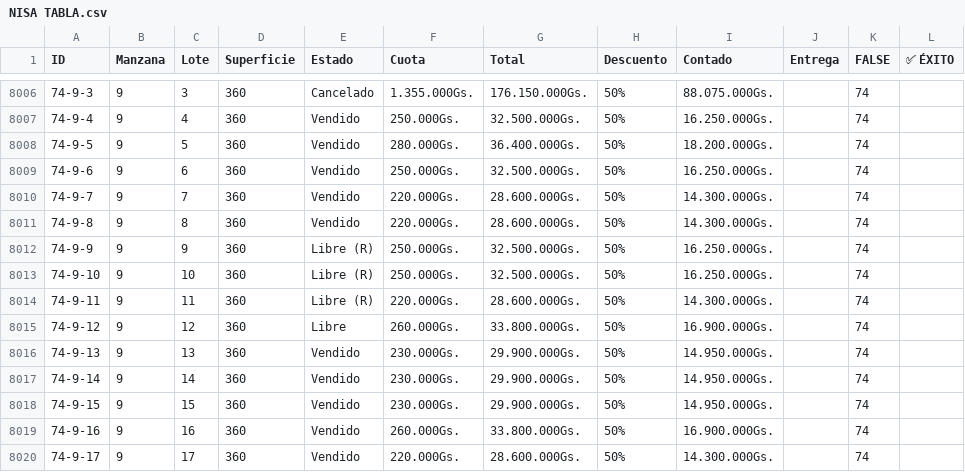
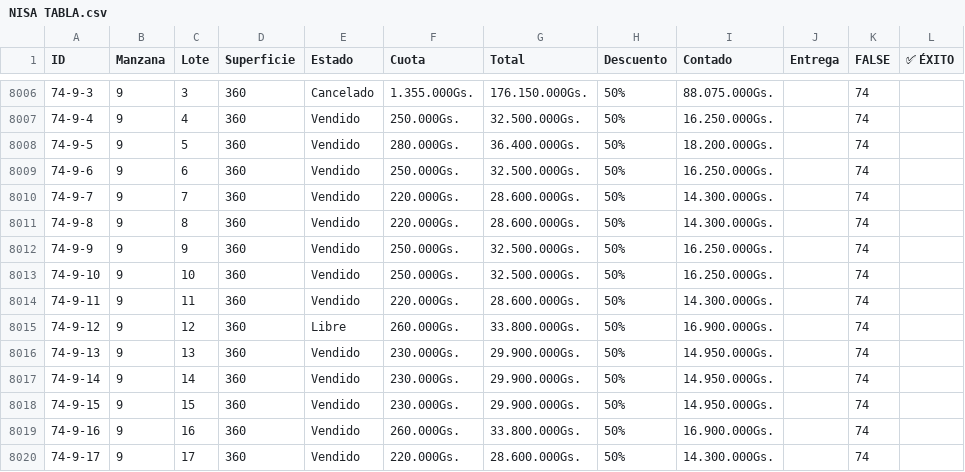
Before and after one commit to NISAWEBAPP/WEB-APP, a CSV file: NISA TABLA.csv, drawn as a sheet; only a part is shown, gaps mark what is left out.

Commit message:
Update from Sheet: 27/1/2026, 9:24:45 a.m.

```diff
--- a/NISA TABLA.csv
+++ b/NISA TABLA.csv
@@ -8011,5 +8011,5 @@ ID,Manzana,Lote,Superficie,Estado,Cuota,Total,Descuento,Contado,Entrega ,FALSE,
 74-9-8,9,8,360,Vendido,220.000Gs.,28.600.000Gs.,50%,14.300.000Gs.,,74,
-74-9-9,9,9,360,Libre (R),250.000Gs.,32.500.000Gs.,50%,16.250.000Gs.,,74,
-74-9-10,9,10,360,Libre (R),250.000Gs.,32.500.000Gs.,50%,16.250.000Gs.,,74,
-74-9-11,9,11,360,Libre (R),220.000Gs.,28.600.000Gs.,50%,14.300.000Gs.,,74,
+74-9-9,9,9,360,Vendido,250.000Gs.,32.500.000Gs.,50%,16.250.000Gs.,,74,
+74-9-10,9,10,360,Vendido,250.000Gs.,32.500.000Gs.,50%,16.250.000Gs.,,74,
+74-9-11,9,11,360,Vendido,220.000Gs.,28.600.000Gs.,50%,14.300.000Gs.,,74,
 74-9-12,9,12,360,Libre,260.000Gs.,33.800.000Gs.,50%,16.900.000Gs.,,74,
```
